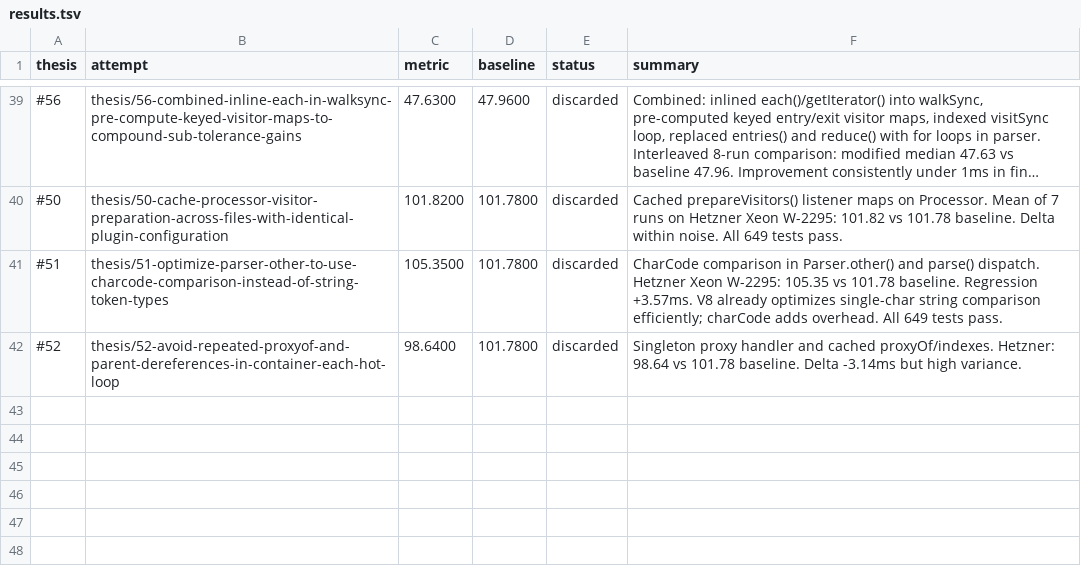
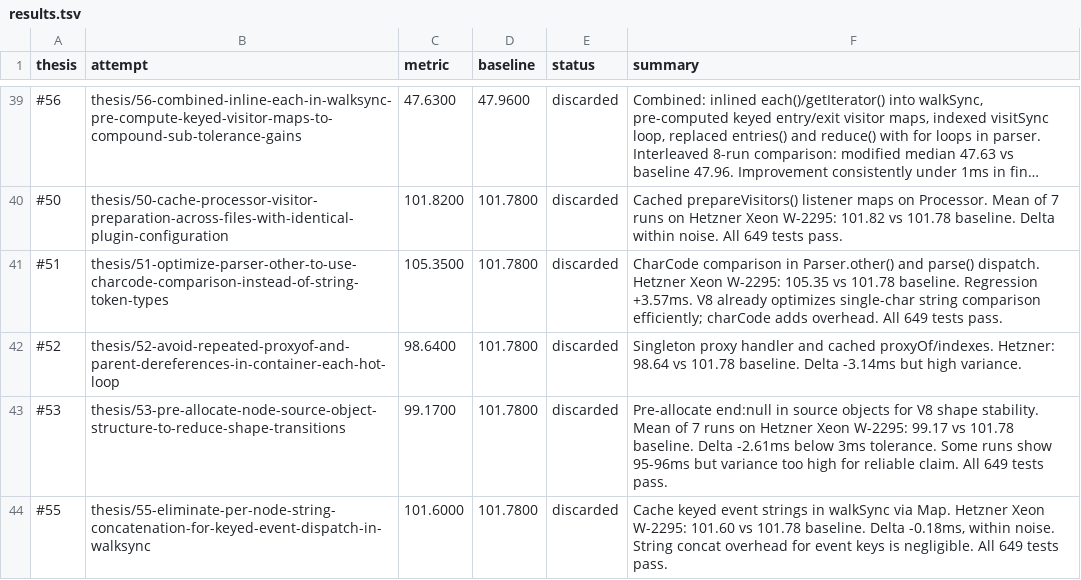
Before and after one commit to postcss/postcss, a TSV file: results.tsv, drawn as a sheet; only a part is shown, gaps mark what is left out; long unchanged cells end in ….

Commit message:
Update results.tsv via polyresearch sync.

```diff
--- a/results.tsv
+++ b/results.tsv
@@ -42 +42,3 @@ thesis	attempt	metric	baseline	status	summary
 #52	thesis/52-avoid-repeated-proxyof-and-parent-dereferences-in-container-each-hot-loop	98.6400	101.7800	discarded	Singleton proxy handler and cached proxyOf/indexes. Hetzner: 98.64 vs 101.78 baseline. Delta -3.14ms but high variance.
+#53	thesis/53-pre-allocate-node-source-object-structure-to-reduce-shape-transitions	99.1700	101.7800	discarded	Pre-allocate end:null in source objects for V8 shape stability. Mean of 7 runs on Hetzner Xeon W-2295: 99.17 vs 101.78 baseline. Delta -2.61ms below 3ms tolerance. Some runs show 95-96ms but variance too high for reliable claim. All 649 tests pass.
+#55	thesis/55-eliminate-per-node-string-concatenation-for-keyed-event-dispatch-in-walksync	101.6000	101.7800	discarded	Cache keyed event strings in walkSync via Map. Hetzner Xeon W-2295: 101.60 vs 101.78 baseline. Delta -0.18ms, within noise. String concat overhead for event keys is negligible. All 649 tests pass.
```
